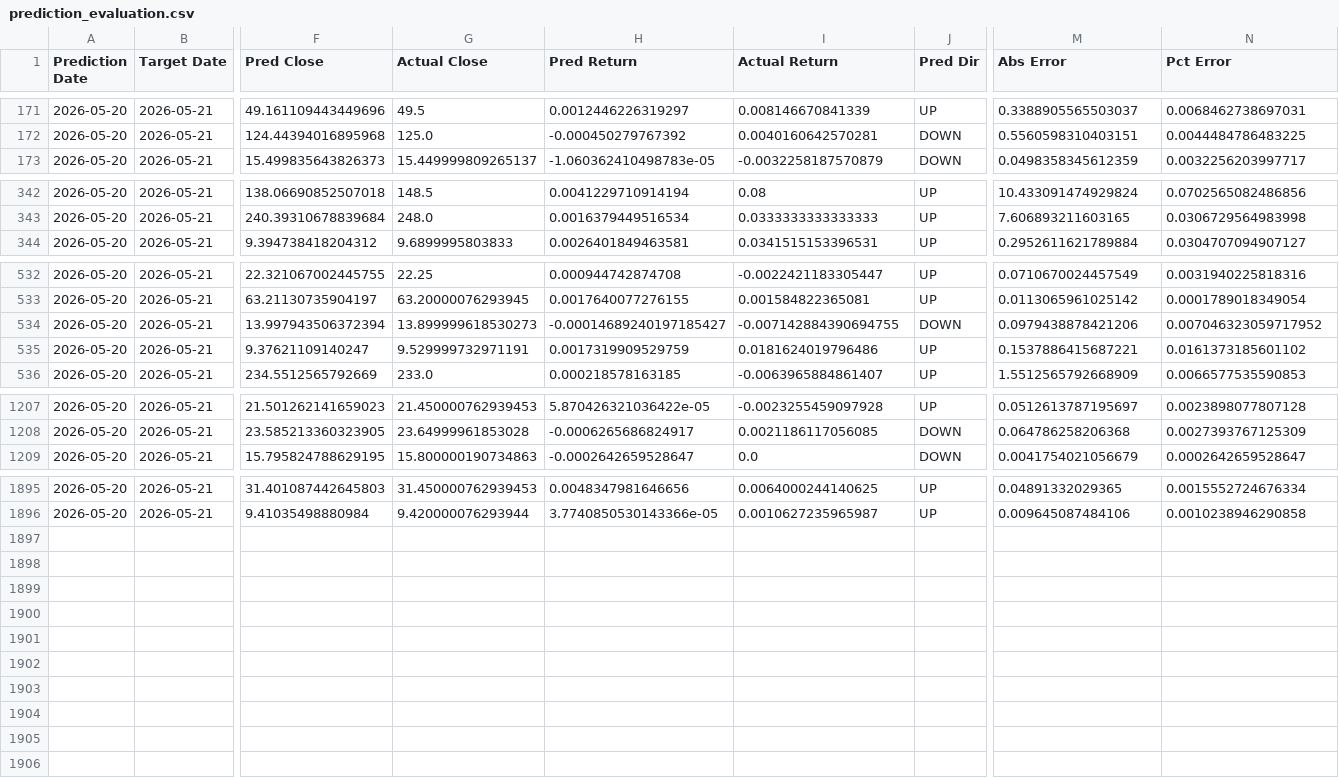
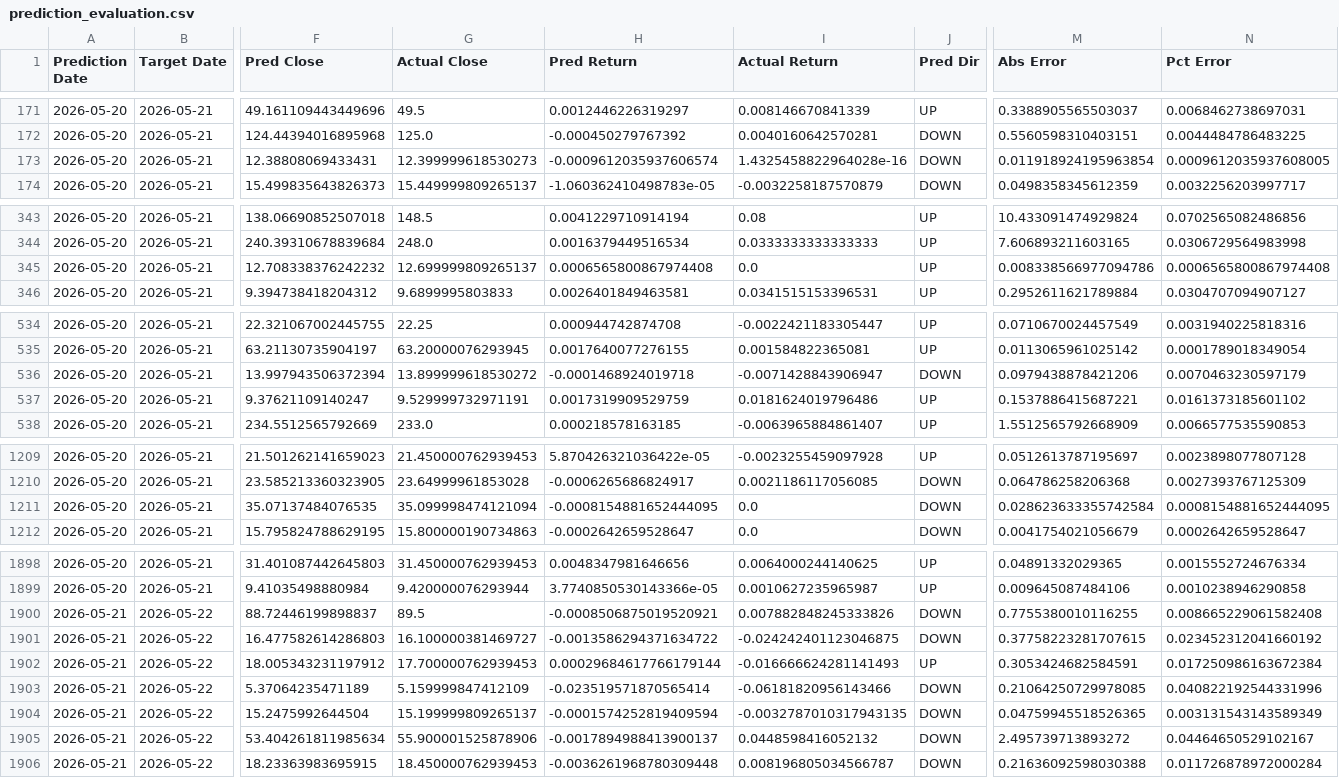
Before and after one commit to tthomas88121/Stock, a CSV file: outputs/prediction_evaluation.csv, drawn as a sheet; only a part is shown, gaps mark what is left out; addresses are those after the commit; rows hold the shown columns only; the diff covers the shown part only; the diff names each change by its address in the sheet, - before the commit and + after, or states it on an @@ line.

```diff
--- a/outputs/prediction_evaluation.csv
+++ b/outputs/prediction_evaluation.csv
+row 173: 2026-05-20 | 2026-05-21 | 12.38808069433431 | 12.399999618530273 | -0.0009612035937606574 | 1.4325458822964028e-16 | DOWN | 0.011918924195963854 | 0.0009612035937608005
+row 345: 2026-05-20 | 2026-05-21 | 12.708338376242232 | 12.699999809265137 | 0.0006565800867974408 | 0.0 | UP | 0.008338566977094786 | 0.0006565800867974408
-G536 (Actual Close): 13.899999618530273
+G536 (Actual Close): 13.899999618530272
-H536 (Pred Return): -0.00014689240197185427
+H536 (Pred Return): -0.0001468924019718
-I536 (Actual Return): -0.007142884390694755
+I536 (Actual Return): -0.0071428843906947
-N536 (Pct Error): 0.007046323059717952
+N536 (Pct Error): 0.0070463230597179
+row 1211: 2026-05-20 | 2026-05-21 | 35.07137484076535 | 35.099998474121094 | -0.0008154881652444095 | 0.0 | DOWN | 0.028623633355742584 | 0.0008154881652444095
+row 1900: 2026-05-21 | 2026-05-22 | 88.72446199898837 | 89.5 | -0.0008506875019520921 | 0.007882848245333826 | DOWN | 0.7755380010116255 | 0.008665229061582408
+row 1901: 2026-05-21 | 2026-05-22 | 16.477582614286803 | 16.100000381469727 | -0.0013586294371634722 | -0.024242401123046875 | DOWN | 0.37758223281707615 | 0.023452312041660192
+row 1902: 2026-05-21 | 2026-05-22 | 18.005343231197912 | 17.700000762939453 | 0.00029684617766179144 | -0.016666624281141493 | UP | 0.3053424682584591 | 0.017250986163672384
+row 1903: 2026-05-21 | 2026-05-22 | 5.37064235471189 | 5.159999847412109 | -0.023519571870565414 | -0.06181820956143466 | DOWN | 0.21064250729978085 | 0.040822192544331996
+row 1904: 2026-05-21 | 2026-05-22 | 15.2475992644504 | 15.199999809265137 | -0.0001574252819409594 | -0.0032787010317943135 | DOWN | 0.04759945518526365 | 0.003131543143589349
+row 1905: 2026-05-21 | 2026-05-22 | 53.404261811985634 | 55.900001525878906 | -0.0017894988413900137 | 0.0448598416052132 | DOWN | 2.495739713893272 | 0.04464650529102167
+row 1906: 2026-05-21 | 2026-05-22 | 18.23363983695915 | 18.450000762939453 | -0.0036261968780309448 | 0.008196805034566787 | DOWN | 0.21636092598030388 | 0.011726878972000284
```
Also changed, not shown: 13 edited cells elsewhere in this file, outputs/daily_all_predictions.csv, outputs/top_candidates.csv, 3 other files.
